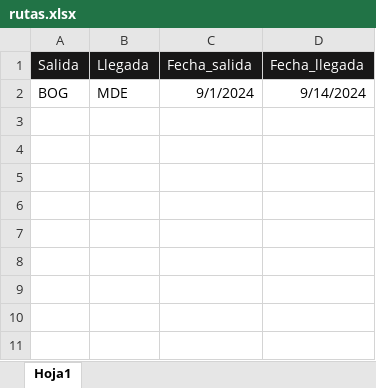
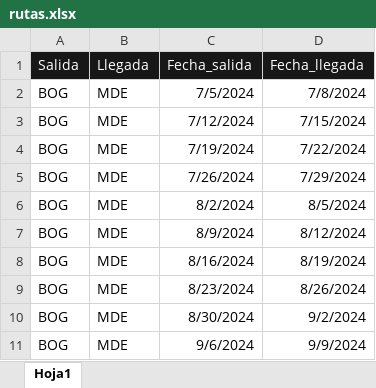
Before and after one commit to jcvillacob/flight-Scraper, an Excel workbook: rutas.xlsx, sheet Hoja1, drawn as a sheet; values as stored, in another font and other column widths than the file's, no borders; addresses are those after the commit; the diff names each change by its address in the sheet, - before the commit and + after, or states it on an @@ line.

```diff
--- a/rutas.xlsx (sheet Hoja1)
+++ b/rutas.xlsx (sheet Hoja1)
+row 2: BOG | MDE | 7/5/2024 | 7/8/2024
+row 3: BOG | MDE | 7/12/2024 | 7/15/2024
+row 4: BOG | MDE | 7/19/2024 | 7/22/2024
+row 5: BOG | MDE | 7/26/2024 | 7/29/2024
+row 6: BOG | MDE | 8/2/2024 | 8/5/2024
+row 7: BOG | MDE | 8/9/2024 | 8/12/2024
-C8 (Fecha_salida): 9/1/2024
+C8 (Fecha_salida): 8/16/2024
-D8 (Fecha_llegada): 9/14/2024
+D8 (Fecha_llegada): 8/19/2024
+row 9: BOG | MDE | 8/23/2024 | 8/26/2024
+row 10: BOG | MDE | 8/30/2024 | 9/2/2024
+row 11: BOG | MDE | 9/6/2024 | 9/9/2024
```
Also changed, not shown: 8 other files.
